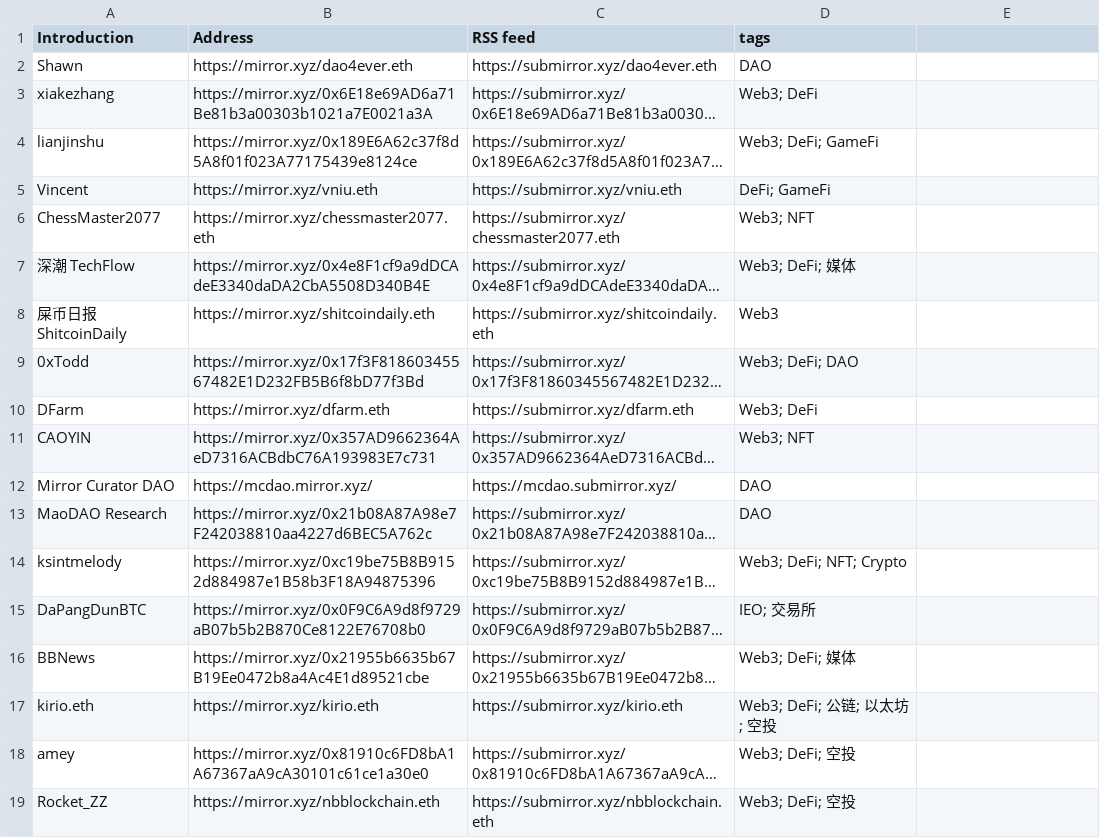
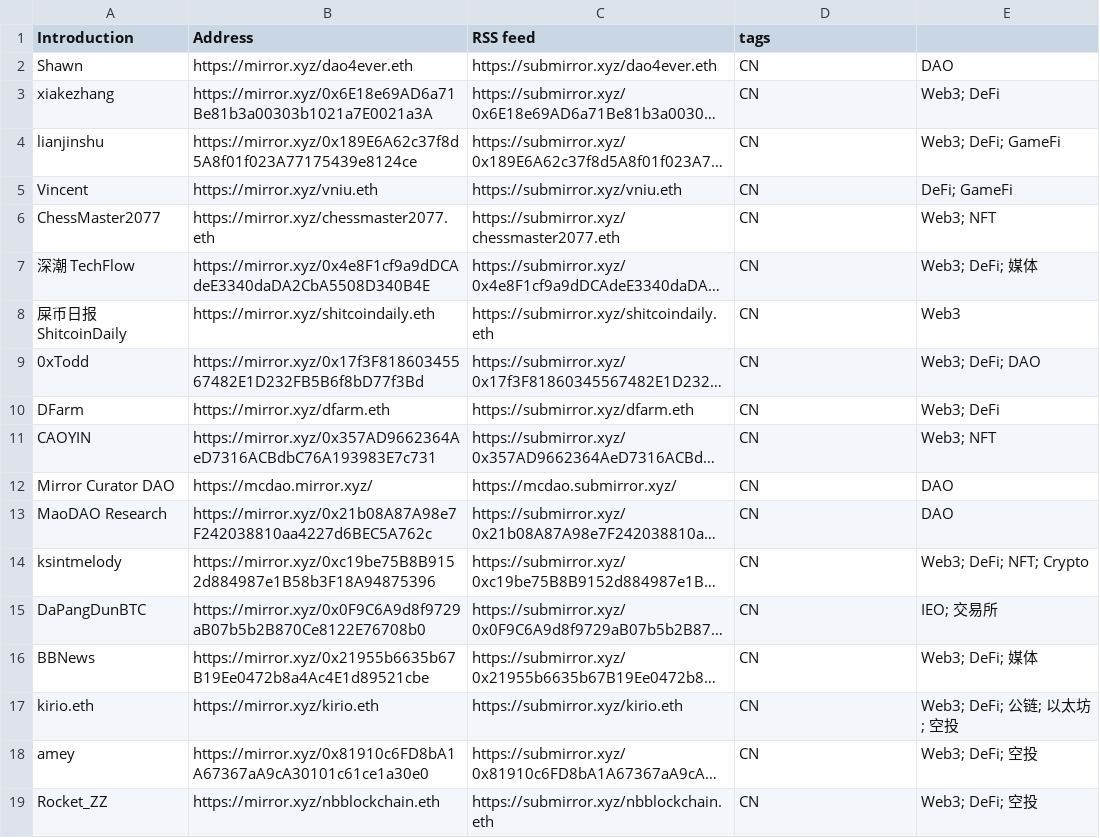
Before and after one commit to dbarobin/awesome-mirror, a CSV file: mirror-original.csv, drawn as a sheet; only a part is shown; long unchanged cells end in …; the diff covers the shown part only; the diff names each change by its address in the sheet, - before the commit and + after, or states it on an @@ line.

```diff
--- a/mirror-original.csv
+++ b/mirror-original.csv
-D2 (tags): DAO
+D2 (tags): CN
-E2: (empty)
+E2: DAO
-D3 (tags): Web3; DeFi
+D3 (tags): CN
-E3: (empty)
+E3: Web3; DeFi
-D4 (tags): Web3; DeFi; GameFi
+D4 (tags): CN
-E4: (empty)
+E4: Web3; DeFi; GameFi
-D5 (tags): DeFi; GameFi
+D5 (tags): CN
-E5: (empty)
+E5: DeFi; GameFi
-D6 (tags): Web3; NFT
+D6 (tags): CN
-E6: (empty)
+E6: Web3; NFT
-D7 (tags): Web3; DeFi; 媒体
+D7 (tags): CN
-E7: (empty)
+E7: Web3; DeFi; 媒体
-D8 (tags): Web3
+D8 (tags): CN
-E8: (empty)
+E8: Web3
-D9 (tags): Web3; DeFi; DAO
+D9 (tags): CN
-E9: (empty)
+E9: Web3; DeFi; DAO
-D10 (tags): Web3; DeFi
+D10 (tags): CN
-E10: (empty)
+E10: Web3; DeFi
-D11 (tags): Web3; NFT
+D11 (tags): CN
-E11: (empty)
+E11: Web3; NFT
-D12:D13 (tags): DAO
+D12:D13 (tags): CN
-E12:E13: (empty)
+E12:E13: DAO
-D14 (tags): Web3; DeFi; NFT; Crypto
+D14 (tags): CN
-E14: (empty)
+E14: Web3; DeFi; NFT; Crypto
-D15 (tags): IEO; 交易所
+D15 (tags): CN
-E15: (empty)
+E15: IEO; 交易所
-D16 (tags): Web3; DeFi; 媒体
+D16 (tags): CN
-E16: (empty)
+E16: Web3; DeFi; 媒体
-D17 (tags): Web3; DeFi; 公链; 以太坊; 空投
+D17 (tags): CN
-E17: (empty)
+E17: Web3; DeFi; 公链; 以太坊; 空投
-D18:D19 (tags): Web3; DeFi; 空投
+D18:D19 (tags): CN
-E18:E19: (empty)
+E18:E19: Web3; DeFi; 空投
```
Also changed, not shown: 126 edited cells elsewhere in this file, 1 other file.
